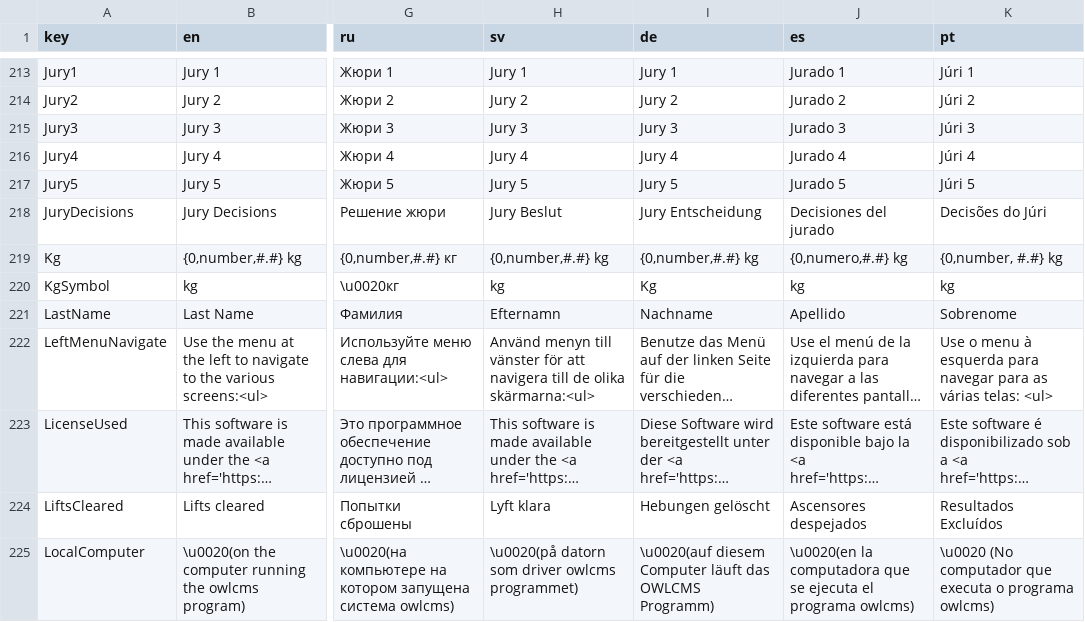
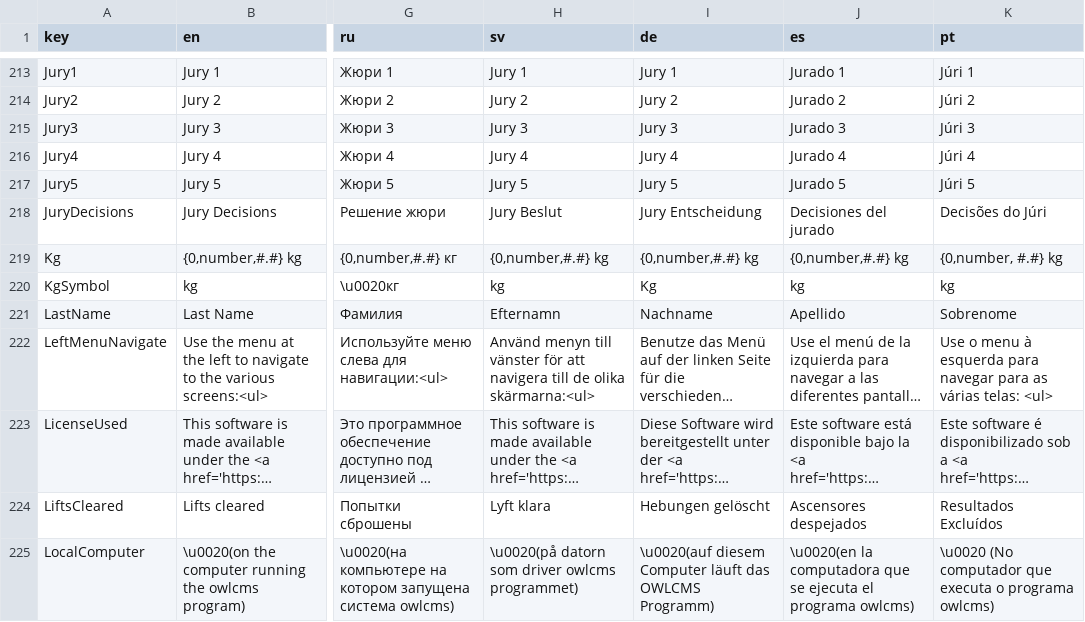
Before and after one commit to jflamy/owlcms4, a CSV file: owlcms/src/main/resources/i18n/translation4.csv, drawn as a sheet; only a part is shown, gaps mark what is left out; long unchanged cells end in …; the diff names each change by its address in the sheet, - before the commit and + after, or states it on an @@ line.

Commit message:
#381 spanish translation pattern breaks technical controller screen

```diff
--- a/owlcms/src/main/resources/i18n/translation4.csv
+++ b/owlcms/src/main/resources/i18n/translation4.csv
-J219 (es): {0,numero,#.#} kg
+J219 (es): {0,number,#.#} kg
```
Also changed, not shown: publicresults/src/main/resources/i18n/translation4.csv.
